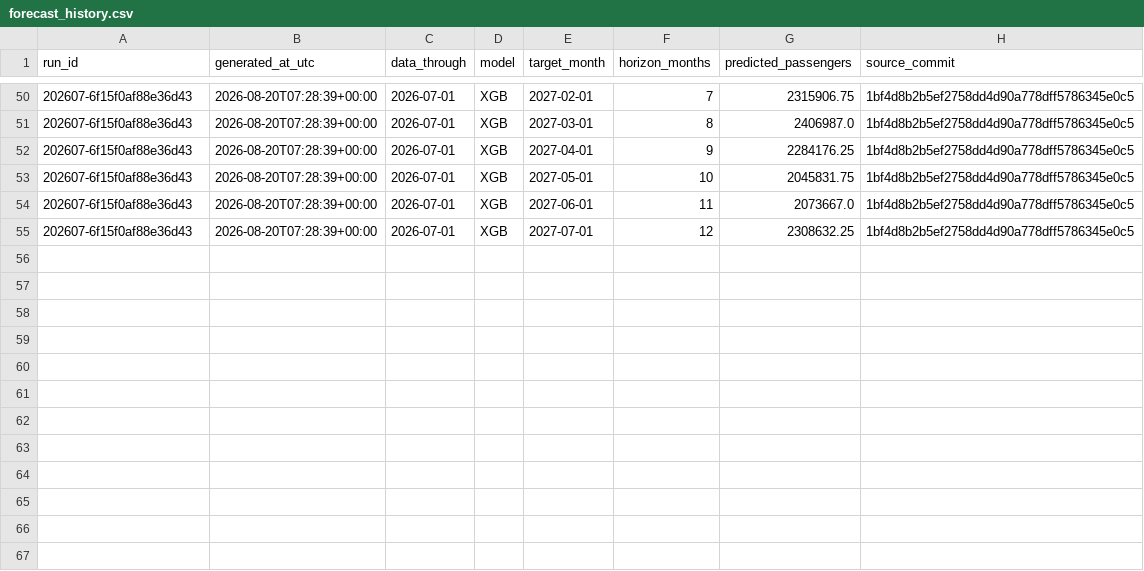
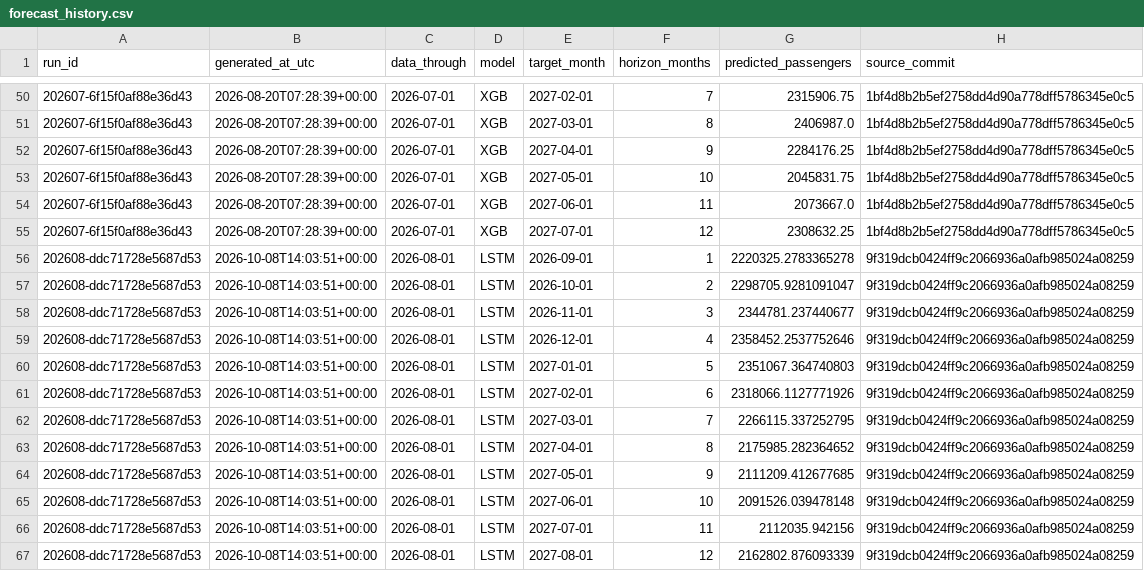
Before and after one commit to paulinap92/canary-islands-air-passenger-forecasting, a CSV file: forecast_history.csv, drawn as a sheet; only a part is shown, gaps mark what is left out; the diff covers the shown part only; the diff names each change by its address in the sheet, - before the commit and + after, or states it on an @@ line.

```diff
--- a/forecast_history.csv
+++ b/forecast_history.csv
+row 56: 202608-ddc71728e5687d53 | 2026-10-08T14:03:51+00:00 | 2026-08-01 | LSTM | 2026-09-01 | 1 | 2220325.2783365278 | 9f319dcb0424ff9c2066936a0afb985024a08259
+row 57: 202608-ddc71728e5687d53 | 2026-10-08T14:03:51+00:00 | 2026-08-01 | LSTM | 2026-10-01 | 2 | 2298705.9281091047 | 9f319dcb0424ff9c2066936a0afb985024a08259
+row 58: 202608-ddc71728e5687d53 | 2026-10-08T14:03:51+00:00 | 2026-08-01 | LSTM | 2026-11-01 | 3 | 2344781.237440677 | 9f319dcb0424ff9c2066936a0afb985024a08259
+row 59: 202608-ddc71728e5687d53 | 2026-10-08T14:03:51+00:00 | 2026-08-01 | LSTM | 2026-12-01 | 4 | 2358452.2537752646 | 9f319dcb0424ff9c2066936a0afb985024a08259
+row 60: 202608-ddc71728e5687d53 | 2026-10-08T14:03:51+00:00 | 2026-08-01 | LSTM | 2027-01-01 | 5 | 2351067.364740803 | 9f319dcb0424ff9c2066936a0afb985024a08259
+row 61: 202608-ddc71728e5687d53 | 2026-10-08T14:03:51+00:00 | 2026-08-01 | LSTM | 2027-02-01 | 6 | 2318066.1127771926 | 9f319dcb0424ff9c2066936a0afb985024a08259
+row 62: 202608-ddc71728e5687d53 | 2026-10-08T14:03:51+00:00 | 2026-08-01 | LSTM | 2027-03-01 | 7 | 2266115.337252795 | 9f319dcb0424ff9c2066936a0afb985024a08259
+row 63: 202608-ddc71728e5687d53 | 2026-10-08T14:03:51+00:00 | 2026-08-01 | LSTM | 2027-04-01 | 8 | 2175985.282364652 | 9f319dcb0424ff9c2066936a0afb985024a08259
+row 64: 202608-ddc71728e5687d53 | 2026-10-08T14:03:51+00:00 | 2026-08-01 | LSTM | 2027-05-01 | 9 | 2111209.412677685 | 9f319dcb0424ff9c2066936a0afb985024a08259
+row 65: 202608-ddc71728e5687d53 | 2026-10-08T14:03:51+00:00 | 2026-08-01 | LSTM | 2027-06-01 | 10 | 2091526.039478148 | 9f319dcb0424ff9c2066936a0afb985024a08259
+row 66: 202608-ddc71728e5687d53 | 2026-10-08T14:03:51+00:00 | 2026-08-01 | LSTM | 2027-07-01 | 11 | 2112035.942156 | 9f319dcb0424ff9c2066936a0afb985024a08259
+row 67: 202608-ddc71728e5687d53 | 2026-10-08T14:03:51+00:00 | 2026-08-01 | LSTM | 2027-08-01 | 12 | 2162802.876093339 | 9f319dcb0424ff9c2066936a0afb985024a08259
```
Also changed, not shown: 12 added rows elsewhere in this file, forecast_total_canarias_lstm.csv, forecast_total_canarias_xgb.csv, 5 other files.
